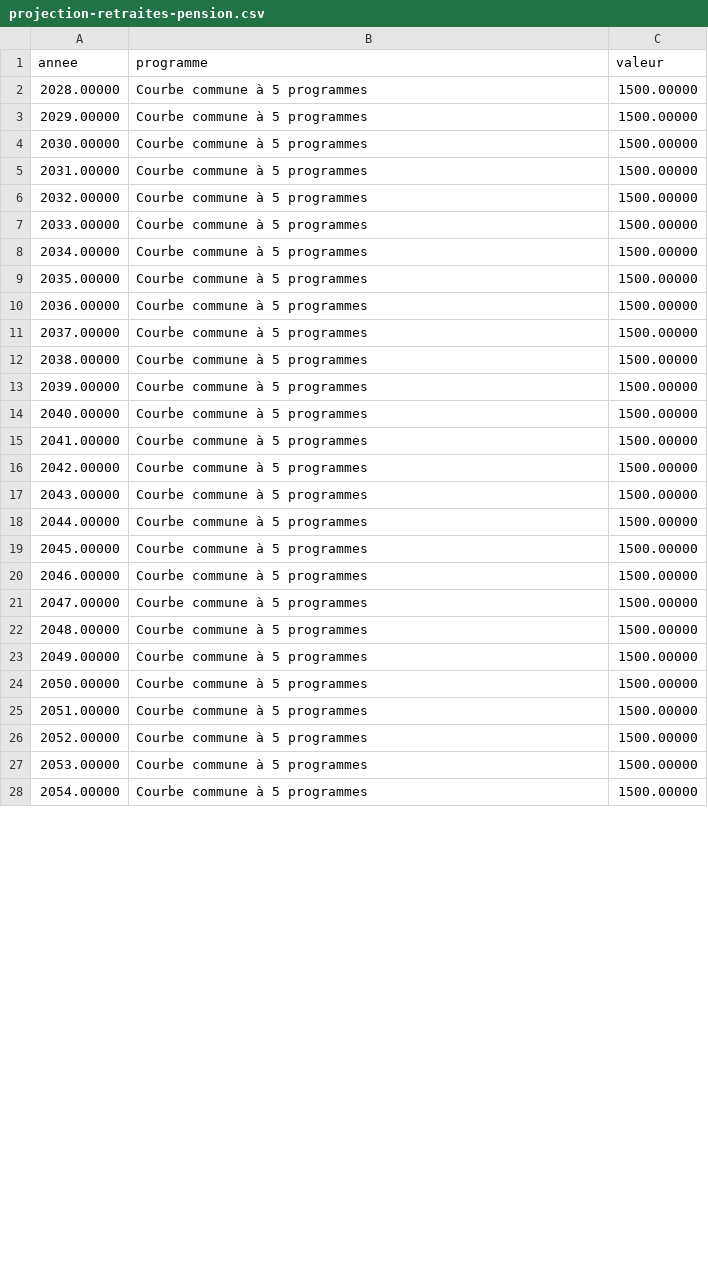
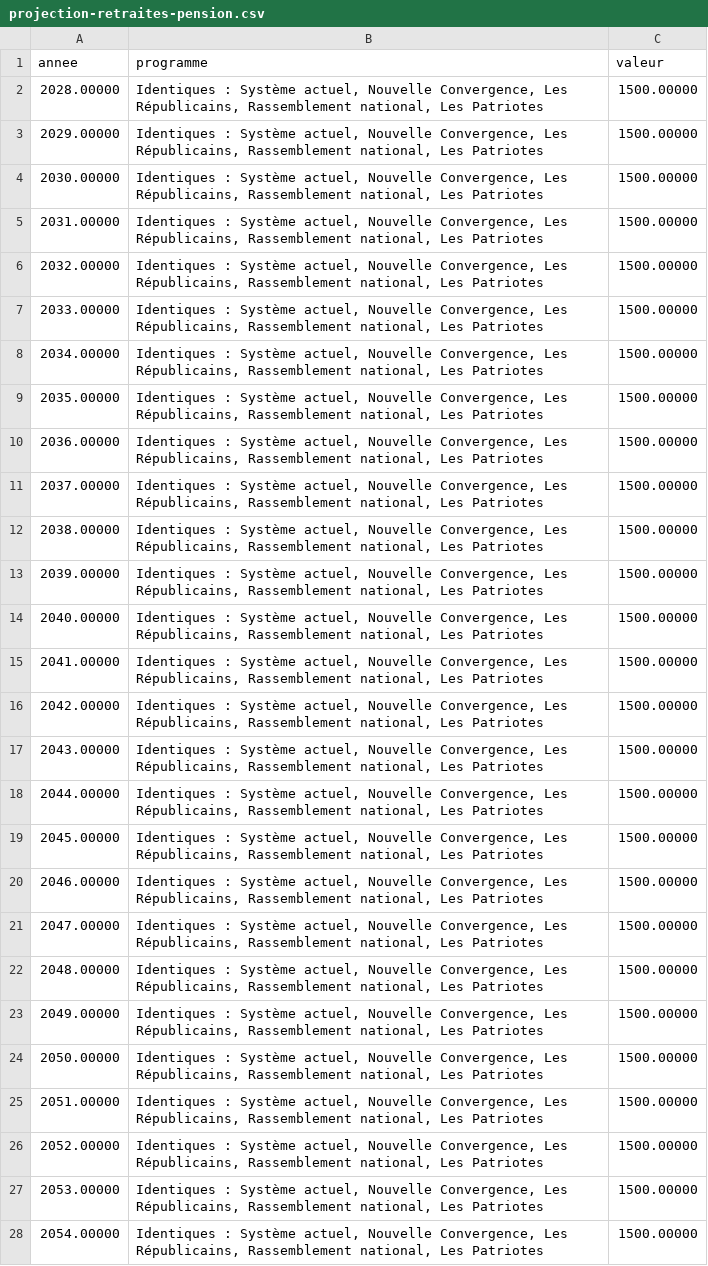
Before and after one commit to nouvelle-convergence/programme, a CSV file: projections/projection-retraites-pension.csv, drawn as a sheet; only a part is shown; the diff covers the shown part only.

Commit message:
Projection : légende des courbes confondues

```diff
--- a/projections/projection-retraites-pension.csv
+++ b/projections/projection-retraites-pension.csv
@@ -1,28 +1,28 @@
 annee;programme;valeur
-2028.00000;Courbe commune à 5 programmes;1500.00000
-2029.00000;Courbe commune à 5 programmes;1500.00000
-2030.00000;Courbe commune à 5 programmes;1500.00000
-2031.00000;Courbe commune à 5 programmes;1500.00000
-2032.00000;Courbe commune à 5 programmes;1500.00000
-2033.00000;Courbe commune à 5 programmes;1500.00000
-2034.00000;Courbe commune à 5 programmes;1500.00000
-2035.00000;Courbe commune à 5 programmes;1500.00000
-2036.00000;Courbe commune à 5 programmes;1500.00000
-2037.00000;Courbe commune à 5 programmes;1500.00000
-2038.00000;Courbe commune à 5 programmes;1500.00000
-2039.00000;Courbe commune à 5 programmes;1500.00000
-2040.00000;Courbe commune à 5 programmes;1500.00000
-2041.00000;Courbe commune à 5 programmes;1500.00000
-2042.00000;Courbe commune à 5 programmes;1500.00000
-2043.00000;Courbe commune à 5 programmes;1500.00000
-2044.00000;Courbe commune à 5 programmes;1500.00000
-2045.00000;Courbe commune à 5 programmes;1500.00000
-2046.00000;Courbe commune à 5 programmes;1500.00000
-2047.00000;Courbe commune à 5 programmes;1500.00000
-2048.00000;Courbe commune à 5 programmes;1500.00000
-2049.00000;Courbe commune à 5 programmes;1500.00000
-2050.00000;Courbe commune à 5 programmes;1500.00000
-2051.00000;Courbe commune à 5 programmes;1500.00000
-2052.00000;Courbe commune à 5 programmes;1500.00000
-2053.00000;Courbe commune à 5 programmes;1500.00000
-2054.00000;Courbe commune à 5 programmes;1500.00000
+2028.00000;Identiques : Système actuel, Nouvelle Convergence, Les Républicains, Rassemblement national, Les Patriotes;1500.00000
+2029.00000;Identiques : Système actuel, Nouvelle Convergence, Les Républicains, Rassemblement national, Les Patriotes;1500.00000
+2030.00000;Identiques : Système actuel, Nouvelle Convergence, Les Républicains, Rassemblement national, Les Patriotes;1500.00000
+2031.00000;Identiques : Système actuel, Nouvelle Convergence, Les Républicains, Rassemblement national, Les Patriotes;1500.00000
+2032.00000;Identiques : Système actuel, Nouvelle Convergence, Les Républicains, Rassemblement national, Les Patriotes;1500.00000
+2033.00000;Identiques : Système actuel, Nouvelle Convergence, Les Républicains, Rassemblement national, Les Patriotes;1500.00000
+2034.00000;Identiques : Système actuel, Nouvelle Convergence, Les Républicains, Rassemblement national, Les Patriotes;1500.00000
+2035.00000;Identiques : Système actuel, Nouvelle Convergence, Les Républicains, Rassemblement national, Les Patriotes;1500.00000
+2036.00000;Identiques : Système actuel, Nouvelle Convergence, Les Républicains, Rassemblement national, Les Patriotes;1500.00000
+2037.00000;Identiques : Système actuel, Nouvelle Convergence, Les Républicains, Rassemblement national, Les Patriotes;1500.00000
+2038.00000;Identiques : Système actuel, Nouvelle Convergence, Les Républicains, Rassemblement national, Les Patriotes;1500.00000
+2039.00000;Identiques : Système actuel, Nouvelle Convergence, Les Républicains, Rassemblement national, Les Patriotes;1500.00000
+2040.00000;Identiques : Système actuel, Nouvelle Convergence, Les Républicains, Rassemblement national, Les Patriotes;1500.00000
+2041.00000;Identiques : Système actuel, Nouvelle Convergence, Les Républicains, Rassemblement national, Les Patriotes;1500.00000
+2042.00000;Identiques : Système actuel, Nouvelle Convergence, Les Républicains, Rassemblement national, Les Patriotes;1500.00000
+2043.00000;Identiques : Système actuel, Nouvelle Convergence, Les Républicains, Rassemblement national, Les Patriotes;1500.00000
+2044.00000;Identiques : Système actuel, Nouvelle Convergence, Les Républicains, Rassemblement national, Les Patriotes;1500.00000
+2045.00000;Identiques : Système actuel, Nouvelle Convergence, Les Républicains, Rassemblement national, Les Patriotes;1500.00000
+2046.00000;Identiques : Système actuel, Nouvelle Convergence, Les Républicains, Rassemblement national, Les Patriotes;1500.00000
+2047.00000;Identiques : Système actuel, Nouvelle Convergence, Les Républicains, Rassemblement national, Les Patriotes;1500.00000
+2048.00000;Identiques : Système actuel, Nouvelle Convergence, Les Républicains, Rassemblement national, Les Patriotes;1500.00000
+2049.00000;Identiques : Système actuel, Nouvelle Convergence, Les Républicains, Rassemblement national, Les Patriotes;1500.00000
+2050.00000;Identiques : Système actuel, Nouvelle Convergence, Les Républicains, Rassemblement national, Les Patriotes;1500.00000
+2051.00000;Identiques : Système actuel, Nouvelle Convergence, Les Républicains, Rassemblement national, Les Patriotes;1500.00000
+2052.00000;Identiques : Système actuel, Nouvelle Convergence, Les Républicains, Rassemblement national, Les Patriotes;1500.00000
+2053.00000;Identiques : Système actuel, Nouvelle Convergence, Les Républicains, Rassemblement national, Les Patriotes;1500.00000
+2054.00000;Identiques : Système actuel, Nouvelle Convergence, Les Républicains, Rassemblement national, Les Patriotes;1500.00000
```
Also changed, not shown: 16 edited cells elsewhere in this file, 6 other files.
